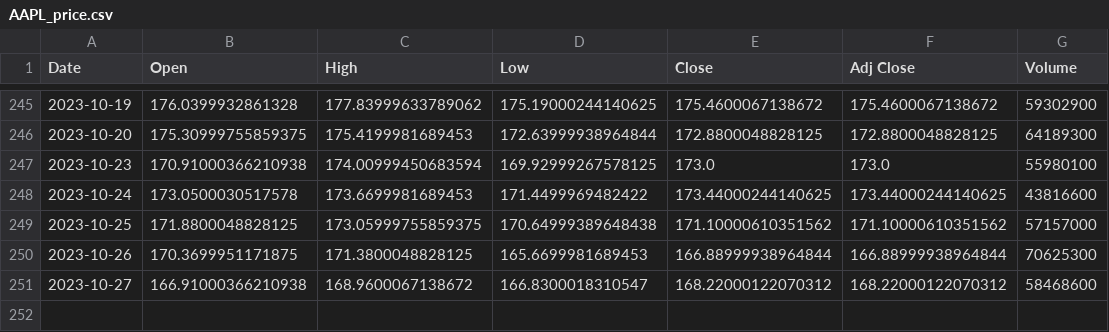
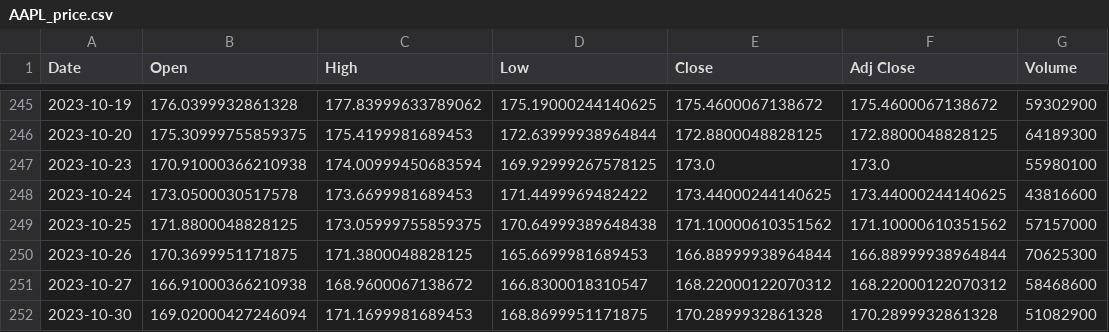
Before and after one commit to angkj1995/chengdu80nus, a CSV file: data/AAPL_price.csv, drawn as a sheet; only a part is shown, gaps mark what is left out.

```diff
--- a/data/AAPL_price.csv
+++ b/data/AAPL_price.csv
@@ -251 +251,2 @@ Date,Open,High,Low,Close,Adj Close,Volume
 2023-10-27,166.91000366210938,168.9600067138672,166.8300018310547,168.22000122070312,168.22000122070312,58468600
+2023-10-30,169.02000427246094,171.1699981689453,168.8699951171875,170.2899932861328,170.2899932861328,51082900
```
Also changed, not shown: data/AAPL_links_fix.csv, data/AAPL_trace.csv, 18 other files.
